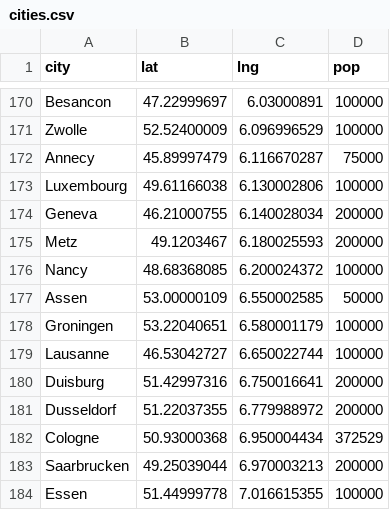
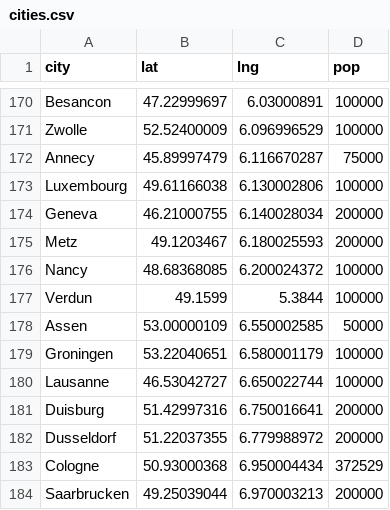
Before and after one commit to leafsy/wwi-explorer, a CSV file: data/cities.csv, drawn as a sheet; only a part is shown, gaps mark what is left out; the shorter side is filled out with more unchanged rows; the diff names each change by its address in the sheet, - before the commit and + after, or states it on an @@ line.

```diff
--- a/data/cities.csv
+++ b/data/cities.csv
+row 177: Verdun | 49.1599 | 5.3844 | 100000
```
Also changed, not shown: 9 other files.
